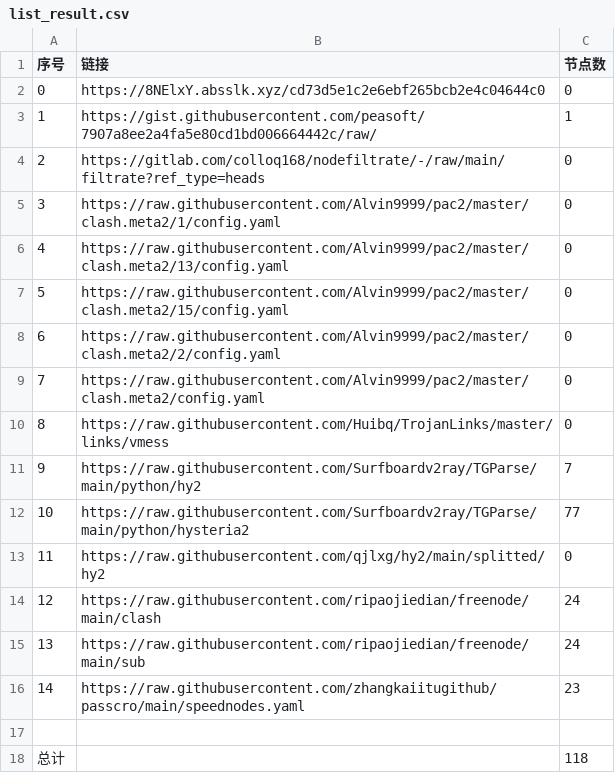
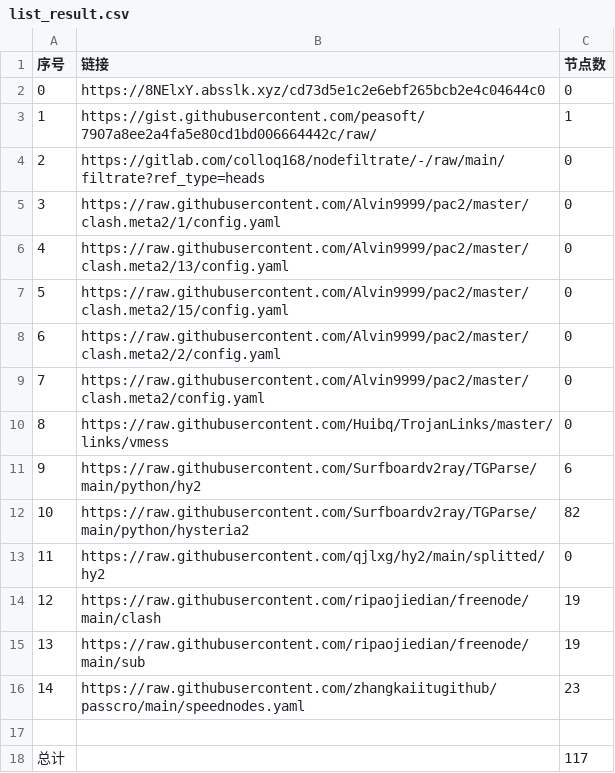
Before and after one commit to Sasori44/NoMoreWalls, a CSV file: list_result.csv, drawn as a sheet.

```diff
--- a/list_result.csv
+++ b/list_result.csv
@@ -10,9 +10,9 @@
 8,https://raw.githubusercontent.com/Huibq/TrojanLinks/master/links/vmess,0
-9,https://raw.githubusercontent.com/Surfboardv2ray/TGParse/main/python/hy2,7
-10,https://raw.githubusercontent.com/Surfboardv2ray/TGParse/main/python/hysteria2,77
+9,https://raw.githubusercontent.com/Surfboardv2ray/TGParse/main/python/hy2,6
+10,https://raw.githubusercontent.com/Surfboardv2ray/TGParse/main/python/hysteria2,82
 11,https://raw.githubusercontent.com/qjlxg/hy2/main/splitted/hy2,0
-12,https://raw.githubusercontent.com/ripaojiedian/freenode/main/clash,24
-13,https://raw.githubusercontent.com/ripaojiedian/freenode/main/sub,24
+12,https://raw.githubusercontent.com/ripaojiedian/freenode/main/clash,19
+13,https://raw.githubusercontent.com/ripaojiedian/freenode/main/sub,19
 14,https://raw.githubusercontent.com/zhangkaiitugithub/passcro/main/speednodes.yaml,23
 
-总计,,118
+总计,,117
```
Also changed, not shown: 15 other files.
